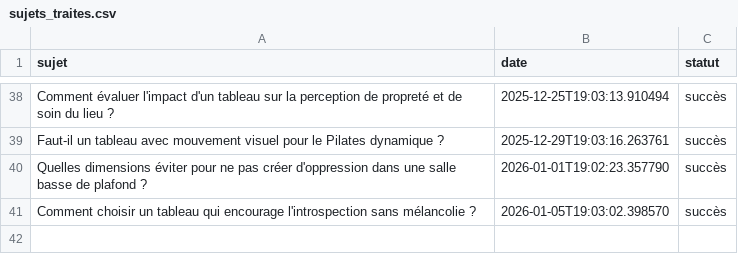
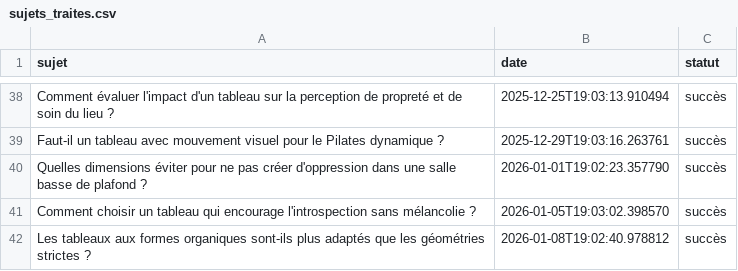
Before and after one commit to Metalosmose21/Yoga-2, a CSV file: sujets_traites.csv, drawn as a sheet; only a part is shown, gaps mark what is left out.

```diff
--- a/sujets_traites.csv
+++ b/sujets_traites.csv
@@ -41 +41,2 @@ Quelles dimensions éviter pour ne pas créer d'oppression dans une salle basse
 Comment choisir un tableau qui encourage l'introspection sans mélancolie ?,2026-01-05T19:03:02.398570,succès
+Les tableaux aux formes organiques sont-ils plus adaptés que les géométries strictes ?,2026-01-08T19:02:40.978812,succès
```
Also changed, not shown: sujets.csv.
